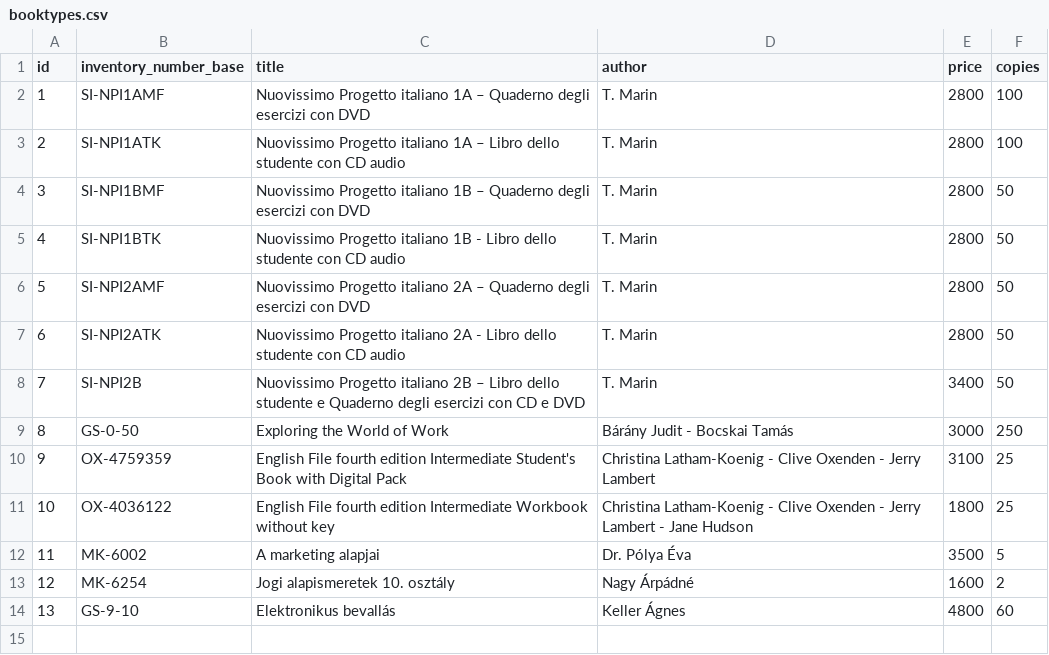
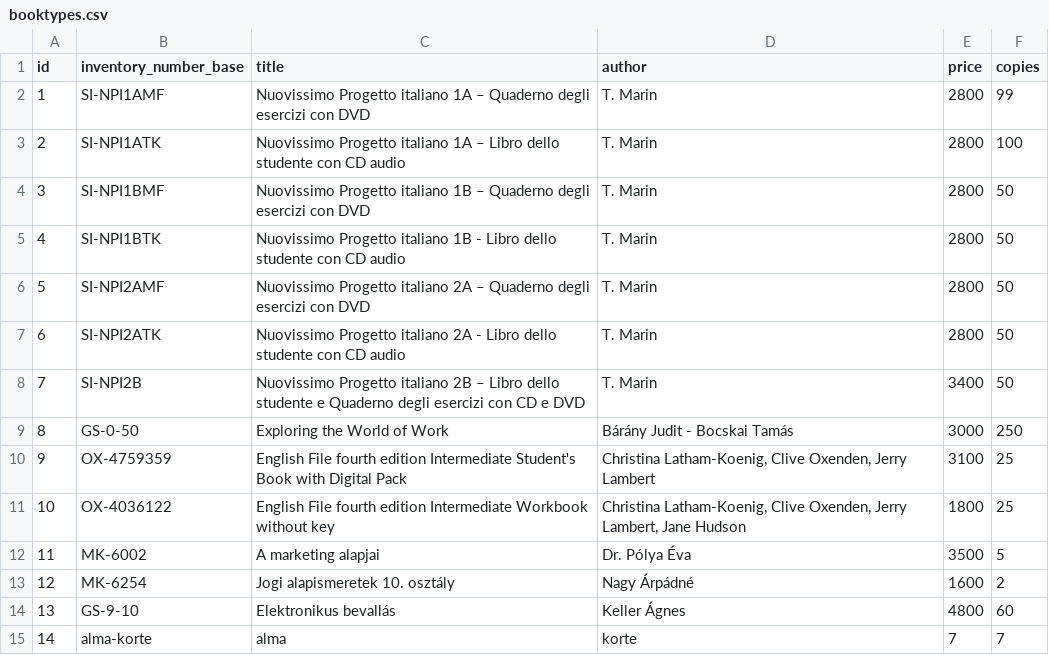
Before and after one commit to vizsgaremek-KC-BP/library-vizsga, a CSV file: backend/storage/app/private/public/booktypes.csv, drawn as a sheet.

```diff
--- a/backend/storage/app/private/public/booktypes.csv
+++ b/backend/storage/app/private/public/booktypes.csv
@@ -1,3 +1,3 @@
 id,inventory_number_base,title,author,price,copies
-1,SI-NPI1AMF,"Nuovissimo Progetto italiano 1A – Quaderno degli esercizi con DVD","T. Marin",2800,100
+1,SI-NPI1AMF,"Nuovissimo Progetto italiano 1A – Quaderno degli esercizi con DVD","T. Marin",2800,99
 2,SI-NPI1ATK,"Nuovissimo Progetto italiano 1A – Libro dello studente con CD audio","T. Marin",2800,100
@@ -9,4 +9,4 @@ id,inventory_number_base,title,author,price,copies
 8,GS-0-50,"Exploring the World of Work","Bárány Judit - Bocskai Tamás",3000,250
-9,OX-4759359,"English File fourth edition Intermediate Student's Book with Digital Pack","Christina Latham-Koenig - Clive Oxenden - Jerry Lambert",3100,25
-10,OX-4036122,"English File fourth edition Intermediate Workbook without key","Christina Latham-Koenig - Clive Oxenden - Jerry Lambert - Jane Hudson",1800,25
+9,OX-4759359,"English File fourth edition Intermediate Student's Book with Digital Pack","Christina Latham-Koenig, Clive Oxenden, Jerry Lambert",3100,25
+10,OX-4036122,"English File fourth edition Intermediate Workbook without key","Christina Latham-Koenig, Clive Oxenden, Jerry Lambert, Jane Hudson",1800,25
 11,MK-6002,"A marketing alapjai","Dr. Pólya Éva",3500,5
@@ -14 +14,2 @@ id,inventory_number_base,title,author,price,copies
 13,GS-9-10,"Elektronikus bevallás","Keller Ágnes",4800,60
+14,alma-korte,alma,korte,7,7
```
Also changed, not shown: 2 other files.
